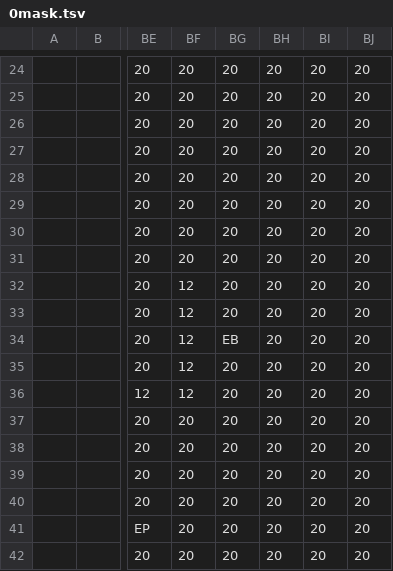
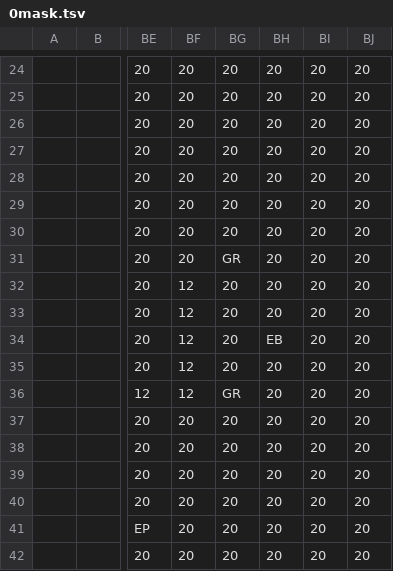
Before and after one commit to dctucker/nimarble, a TSV file: assets/levels/0mask.tsv, drawn as a sheet; only a part is shown, gaps mark what is left out; the diff names each change by its address in the sheet, - before the commit and + after, or states it on an @@ line.

```diff
--- a/assets/levels/0mask.tsv
+++ b/assets/levels/0mask.tsv
-BG31: 20
+BG31: GR
-BG34: EB
+BG34: 20
-BH34: 20
+BH34: EB
-BG36: 20
+BG36: GR
```
Also changed, not shown: 2 other files.
